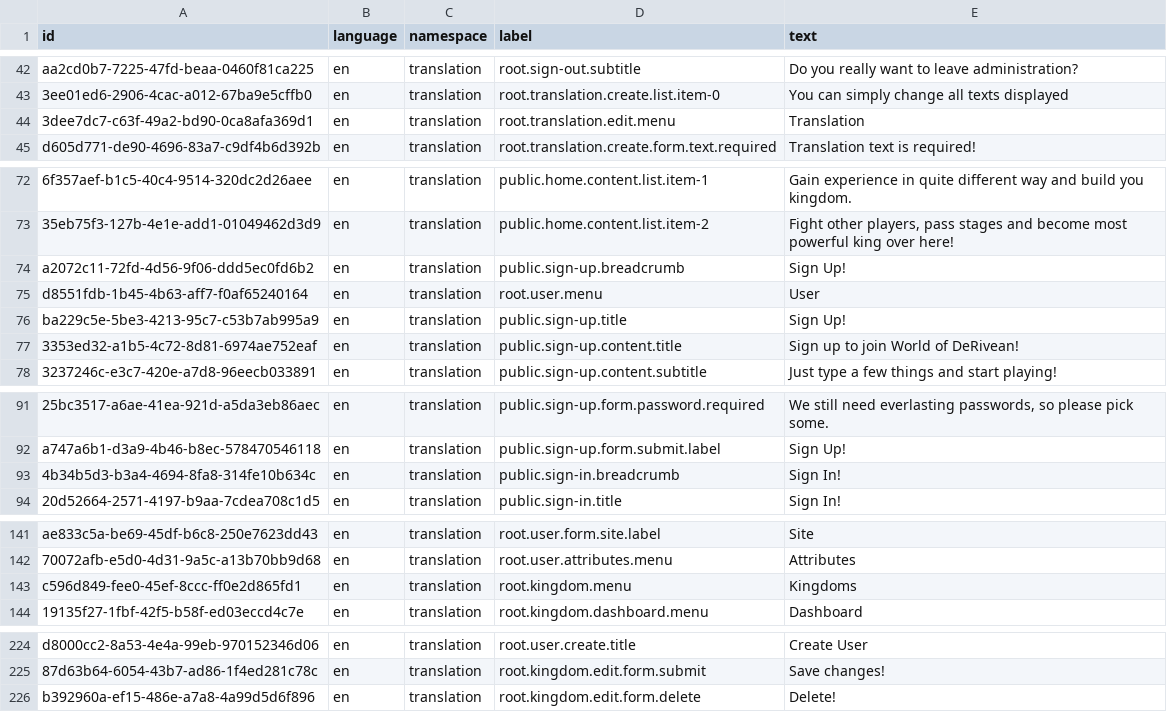
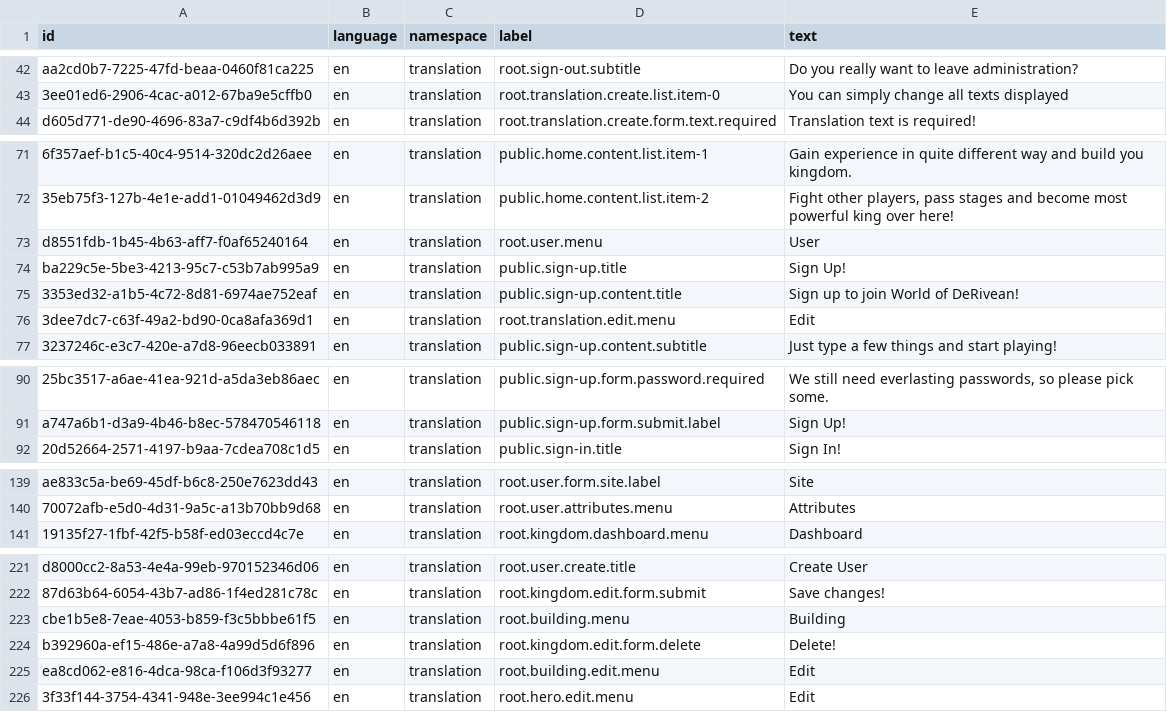
Before and after one commit to marek-hanzal/DeRivean, a CSV file: src/main/resources/upgrade/u2020_11_04/translations.csv, drawn as a sheet; only a part is shown, gaps mark what is left out; removed rows and columns are numbered as before the commit, all else as after; the diff covers the shown part only; the diff names each change by its address in the sheet, - before the commit and + after, or states it on an @@ line.

```diff
--- a/src/main/resources/upgrade/u2020_11_04/translations.csv
+++ b/src/main/resources/upgrade/u2020_11_04/translations.csv
-row 44: 3dee7dc7-c63f-49a2-bd90-0ca8afa369d1 | en | translation | root.translation.edit.menu | Translation
-row 74: a2072c11-72fd-4d56-9f06-ddd5ec0fd6b2 | en | translation | public.sign-up.breadcrumb | Sign Up!
+row 76: 3dee7dc7-c63f-49a2-bd90-0ca8afa369d1 | en | translation | root.translation.edit.menu | Edit
-row 93: 4b34b5d3-b3a4-4694-8fa8-314fe10b634c | en | translation | public.sign-in.breadcrumb | Sign In!
-row 143: c596d849-fee0-45ef-8ccc-ff0e2d865fd1 | en | translation | root.kingdom.menu | Kingdoms
+row 223: cbe1b5e8-7eae-4053-b859-f3c5bbbe61f5 | en | translation | root.building.menu | Building
+row 225: ea8cd062-e816-4dca-98ca-f106d3f93277 | en | translation | root.building.edit.menu | Edit
+row 226: 3f33f144-3754-4341-948e-3ee994c1e456 | en | translation | root.hero.edit.menu | Edit
```
Also changed, not shown: 4 edited cells elsewhere in this file, 4 other files.
